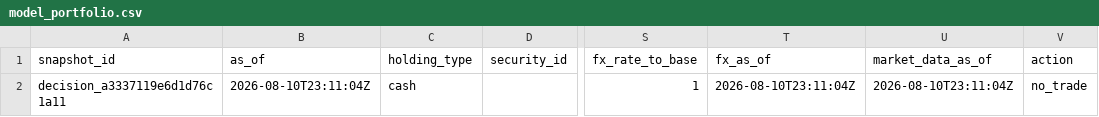
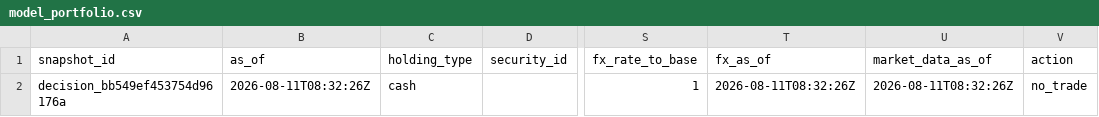
Before and after one commit to Kabutojira/PaperTrader, a CSV file: data/published/model_portfolio.csv, drawn as a sheet; only a part is shown, gaps mark what is left out; the diff names each change by its address in the sheet, - before the commit and + after, or states it on an @@ line.

```diff
--- a/data/published/model_portfolio.csv
+++ b/data/published/model_portfolio.csv
-A2 (snapshot_id): decision_a3337119e6d1d76c1a11
+A2 (snapshot_id): decision_bb549ef453754d96176a
-B2 (as_of): 2026-08-10T23:11:04Z
+B2 (as_of): 2026-08-11T08:32:26Z
-T2 (fx_as_of): 2026-08-10T23:11:04Z
+T2 (fx_as_of): 2026-08-11T08:32:26Z
-U2 (market_data_as_of): 2026-08-10T23:11:04Z
+U2 (market_data_as_of): 2026-08-11T08:32:26Z
```
Also changed, not shown: data/operations/operations_TODO.csv, data/published/research_benchmark.csv, 18 other files.
